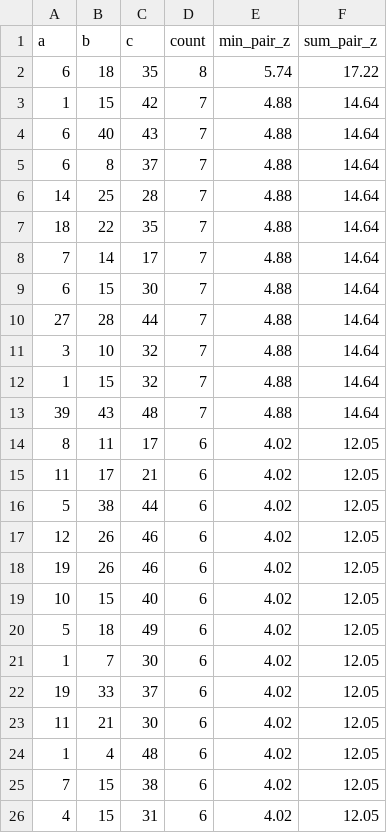
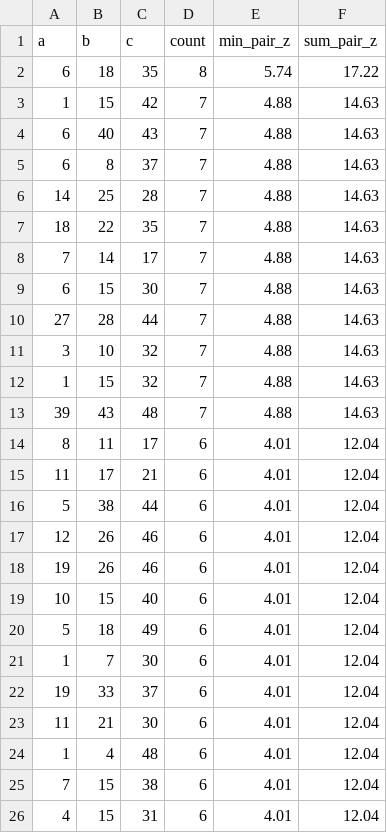
Before and after one commit to 4rankng/toto.sg, a CSV file: public/data/graph-triplets.csv, drawn as a sheet.

```diff
--- a/public/data/graph-triplets.csv
+++ b/public/data/graph-triplets.csv
@@ -2,25 +2,25 @@ a,b,c,count,min_pair_z,sum_pair_z
 6,18,35,8,5.74,17.22
-1,15,42,7,4.88,14.64
-6,40,43,7,4.88,14.64
-6,8,37,7,4.88,14.64
-14,25,28,7,4.88,14.64
-18,22,35,7,4.88,14.64
-7,14,17,7,4.88,14.64
-6,15,30,7,4.88,14.64
-27,28,44,7,4.88,14.64
-3,10,32,7,4.88,14.64
-1,15,32,7,4.88,14.64
-39,43,48,7,4.88,14.64
-8,11,17,6,4.02,12.05
-11,17,21,6,4.02,12.05
-5,38,44,6,4.02,12.05
-12,26,46,6,4.02,12.05
-19,26,46,6,4.02,12.05
-10,15,40,6,4.02,12.05
-5,18,49,6,4.02,12.05
-1,7,30,6,4.02,12.05
-19,33,37,6,4.02,12.05
-11,21,30,6,4.02,12.05
-1,4,48,6,4.02,12.05
-7,15,38,6,4.02,12.05
-4,15,31,6,4.02,12.05
+1,15,42,7,4.88,14.63
+6,40,43,7,4.88,14.63
+6,8,37,7,4.88,14.63
+14,25,28,7,4.88,14.63
+18,22,35,7,4.88,14.63
+7,14,17,7,4.88,14.63
+6,15,30,7,4.88,14.63
+27,28,44,7,4.88,14.63
+3,10,32,7,4.88,14.63
+1,15,32,7,4.88,14.63
+39,43,48,7,4.88,14.63
+8,11,17,6,4.01,12.04
+11,17,21,6,4.01,12.04
+5,38,44,6,4.01,12.04
+12,26,46,6,4.01,12.04
+19,26,46,6,4.01,12.04
+10,15,40,6,4.01,12.04
+5,18,49,6,4.01,12.04
+1,7,30,6,4.01,12.04
+19,33,37,6,4.01,12.04
+11,21,30,6,4.01,12.04
+1,4,48,6,4.01,12.04
+7,15,38,6,4.01,12.04
+4,15,31,6,4.01,12.04
```
Also changed, not shown: public/data/graph-draws.csv, public/data/graph-edges.csv, 10 other files.
